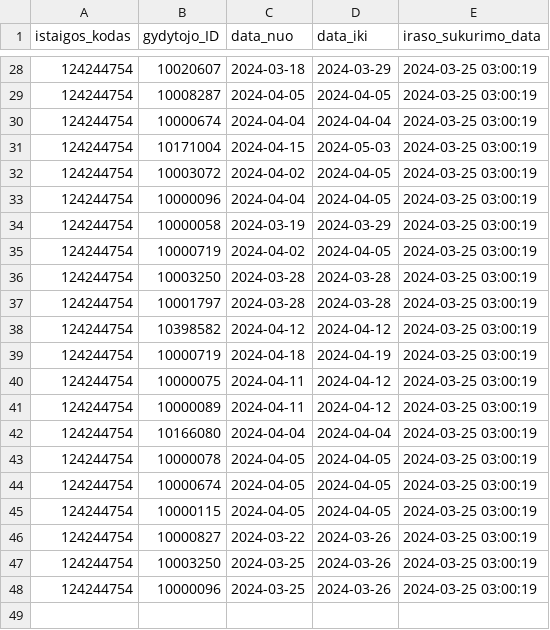
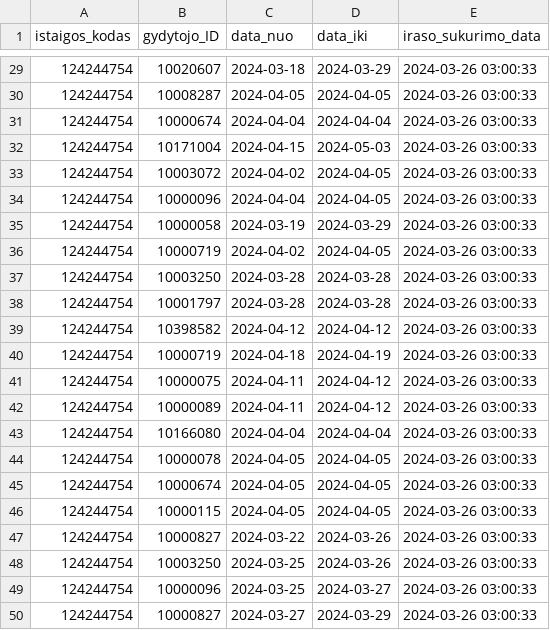
Before and after one commit to vilnius/karoliniskiu-poliklinika, a CSV file: 124244754_doctors_excluded.csv, drawn as a sheet; only a part is shown, gaps mark what is left out; the diff covers the shown part only.

```diff
--- a/124244754_doctors_excluded.csv
+++ b/124244754_doctors_excluded.csv
@@ -28,21 +29,22 @@ istaigos_kodas;gydytojo_ID;data_nuo;data_iki;iraso_sukurimo_data
-124244754;10020607;2024-03-18;2024-03-29;2024-03-25 03:00:19
-124244754;10008287;2024-04-05;2024-04-05;2024-03-25 03:00:19
-124244754;10000674;2024-04-04;2024-04-04;2024-03-25 03:00:19
-124244754;10171004;2024-04-15;2024-05-03;2024-03-25 03:00:19
-124244754;10003072;2024-04-02;2024-04-05;2024-03-25 03:00:19
-124244754;10000096;2024-04-04;2024-04-05;2024-03-25 03:00:19
-124244754;10000058;2024-03-19;2024-03-29;2024-03-25 03:00:19
-124244754;10000719;2024-04-02;2024-04-05;2024-03-25 03:00:19
-124244754;10003250;2024-03-28;2024-03-28;2024-03-25 03:00:19
-124244754;10001797;2024-03-28;2024-03-28;2024-03-25 03:00:19
-124244754;10398582;2024-04-12;2024-04-12;2024-03-25 03:00:19
-124244754;10000719;2024-04-18;2024-04-19;2024-03-25 03:00:19
-124244754;10000075;2024-04-11;2024-04-12;2024-03-25 03:00:19
-124244754;10000089;2024-04-11;2024-04-12;2024-03-25 03:00:19
-124244754;10166080;2024-04-04;2024-04-04;2024-03-25 03:00:19
-124244754;10000078;2024-04-05;2024-04-05;2024-03-25 03:00:19
-124244754;10000674;2024-04-05;2024-04-05;2024-03-25 03:00:19
-124244754;10000115;2024-04-05;2024-04-05;2024-03-25 03:00:19
-124244754;10000827;2024-03-22;2024-03-26;2024-03-25 03:00:19
-124244754;10003250;2024-03-25;2024-03-26;2024-03-25 03:00:19
-124244754;10000096;2024-03-25;2024-03-26;2024-03-25 03:00:19
+124244754;10020607;2024-03-18;2024-03-29;2024-03-26 03:00:33
+124244754;10008287;2024-04-05;2024-04-05;2024-03-26 03:00:33
+124244754;10000674;2024-04-04;2024-04-04;2024-03-26 03:00:33
+124244754;10171004;2024-04-15;2024-05-03;2024-03-26 03:00:33
+124244754;10003072;2024-04-02;2024-04-05;2024-03-26 03:00:33
+124244754;10000096;2024-04-04;2024-04-05;2024-03-26 03:00:33
+124244754;10000058;2024-03-19;2024-03-29;2024-03-26 03:00:33
+124244754;10000719;2024-04-02;2024-04-05;2024-03-26 03:00:33
+124244754;10003250;2024-03-28;2024-03-28;2024-03-26 03:00:33
+124244754;10001797;2024-03-28;2024-03-28;2024-03-26 03:00:33
+124244754;10398582;2024-04-12;2024-04-12;2024-03-26 03:00:33
+124244754;10000719;2024-04-18;2024-04-19;2024-03-26 03:00:33
+124244754;10000075;2024-04-11;2024-04-12;2024-03-26 03:00:33
+124244754;10000089;2024-04-11;2024-04-12;2024-03-26 03:00:33
+124244754;10166080;2024-04-04;2024-04-04;2024-03-26 03:00:33
+124244754;10000078;2024-04-05;2024-04-05;2024-03-26 03:00:33
+124244754;10000674;2024-04-05;2024-04-05;2024-03-26 03:00:33
+124244754;10000115;2024-04-05;2024-04-05;2024-03-26 03:00:33
+124244754;10000827;2024-03-22;2024-03-26;2024-03-26 03:00:33
+124244754;10003250;2024-03-25;2024-03-26;2024-03-26 03:00:33
+124244754;10000096;2024-03-25;2024-03-27;2024-03-26 03:00:33
+124244754;10000827;2024-03-27;2024-03-29;2024-03-26 03:00:33
```
Also changed, not shown: 1 added row and 26 edited cells elsewhere in this file, 124244754_family_doctors_list.csv, 124244754_family_doctors_visits_hours.csv, 1 other file.
